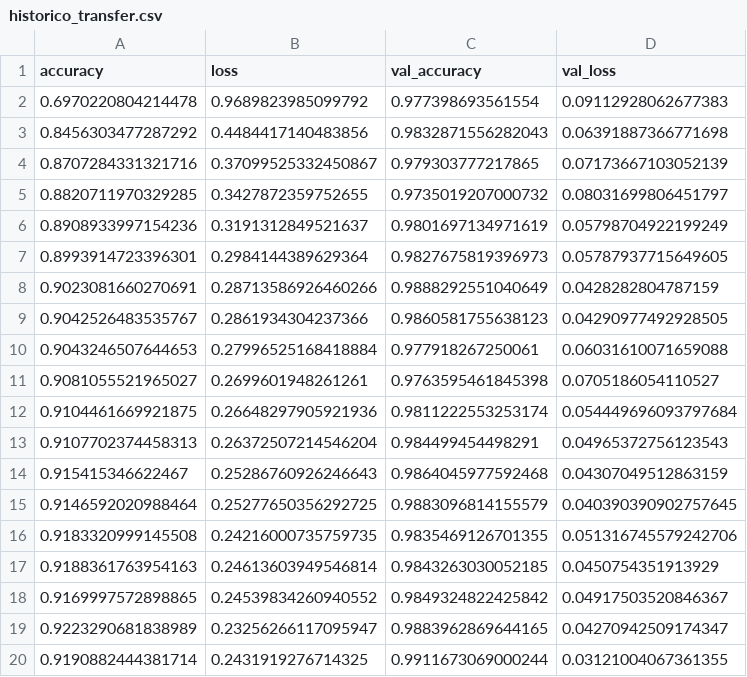
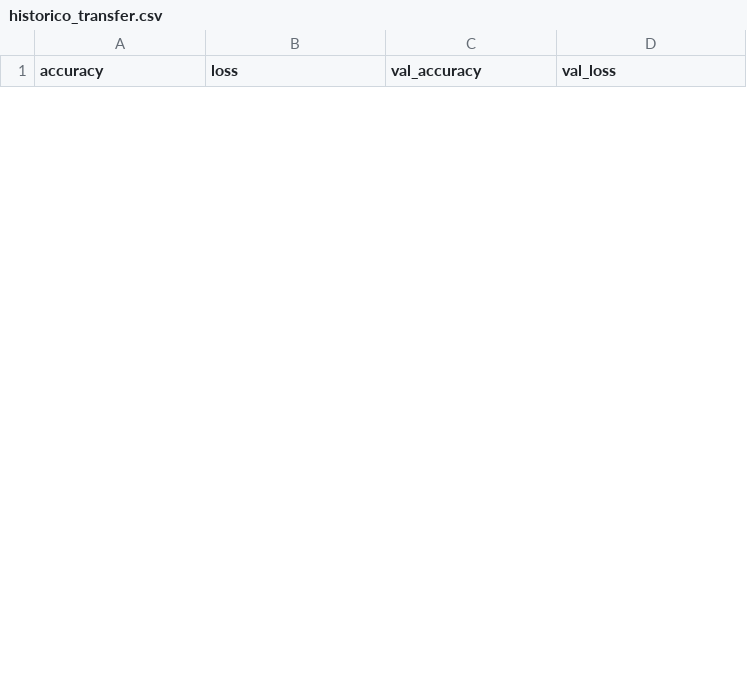
Before and after one commit to yujifkw/Projeto-Final-de-IA, a CSV file: historico_transfer.csv, drawn as a sheet; only a part is shown; removed rows and columns are numbered as before the commit, all else as after; the diff covers the shown part only; the diff names each change by its address in the sheet, - before the commit and + after, or states it on an @@ line.

```diff
--- a/historico_transfer.csv
+++ b/historico_transfer.csv
-row 2: 0.6970220804214478 | 0.9689823985099792 | 0.977398693561554 | 0.09112928062677383
-row 3: 0.8456303477287292 | 0.4484417140483856 | 0.9832871556282043 | 0.06391887366771698
-row 4: 0.8707284331321716 | 0.37099525332450867 | 0.979303777217865 | 0.07173667103052139
-row 5: 0.8820711970329285 | 0.3427872359752655 | 0.9735019207000732 | 0.08031699806451797
-row 6: 0.8908933997154236 | 0.3191312849521637 | 0.9801697134971619 | 0.05798704922199249
-row 7: 0.8993914723396301 | 0.2984144389629364 | 0.9827675819396973 | 0.05787937715649605
-row 8: 0.9023081660270691 | 0.28713586926460266 | 0.9888292551040649 | 0.0428282804787159
-row 9: 0.9042526483535767 | 0.2861934304237366 | 0.9860581755638123 | 0.04290977492928505
-row 10: 0.9043246507644653 | 0.27996525168418884 | 0.977918267250061 | 0.06031610071659088
-row 11: 0.9081055521965027 | 0.2699601948261261 | 0.9763595461845398 | 0.0705186054110527
-row 12: 0.9104461669921875 | 0.26648297905921936 | 0.9811222553253174 | 0.054449696093797684
-row 13: 0.9107702374458313 | 0.26372507214546204 | 0.984499454498291 | 0.04965372756123543
-row 14: 0.915415346622467 | 0.25286760926246643 | 0.9864045977592468 | 0.04307049512863159
-row 15: 0.9146592020988464 | 0.25277650356292725 | 0.9883096814155579 | 0.040390390902757645
-row 16: 0.9183320999145508 | 0.24216000735759735 | 0.9835469126701355 | 0.051316745579242706
-row 17: 0.9188361763954163 | 0.24613603949546814 | 0.9843263030052185 | 0.0450754351913929
-row 18: 0.9169997572898865 | 0.24539834260940552 | 0.9849324822425842 | 0.04917503520846367
-row 19: 0.9223290681838989 | 0.23256266117095947 | 0.9883962869644165 | 0.04270942509174347
-row 20: 0.9190882444381714 | 0.2431919276714325 | 0.9911673069000244 | 0.03121004067361355
```
Also changed, not shown: 25 added rows and 6 removed rows elsewhere in this file, 2 other files.
